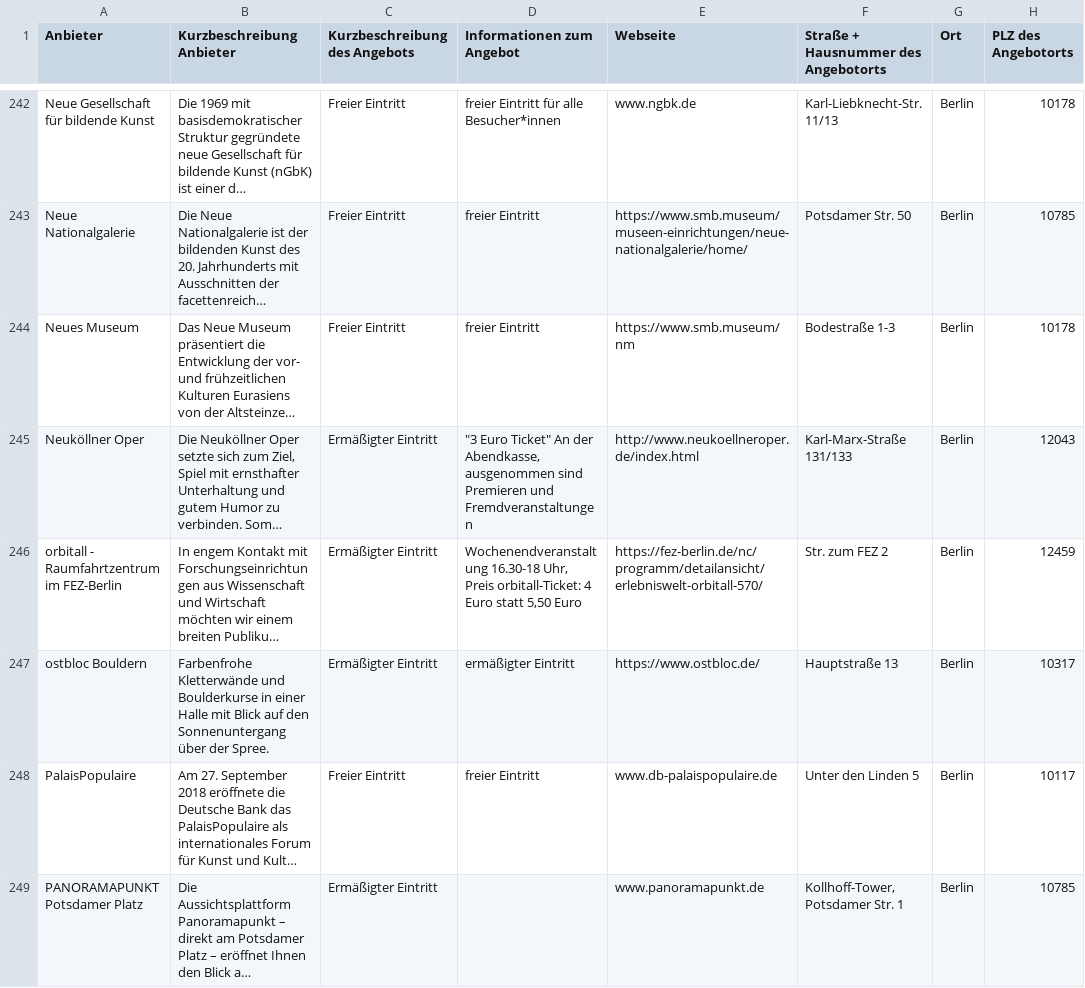
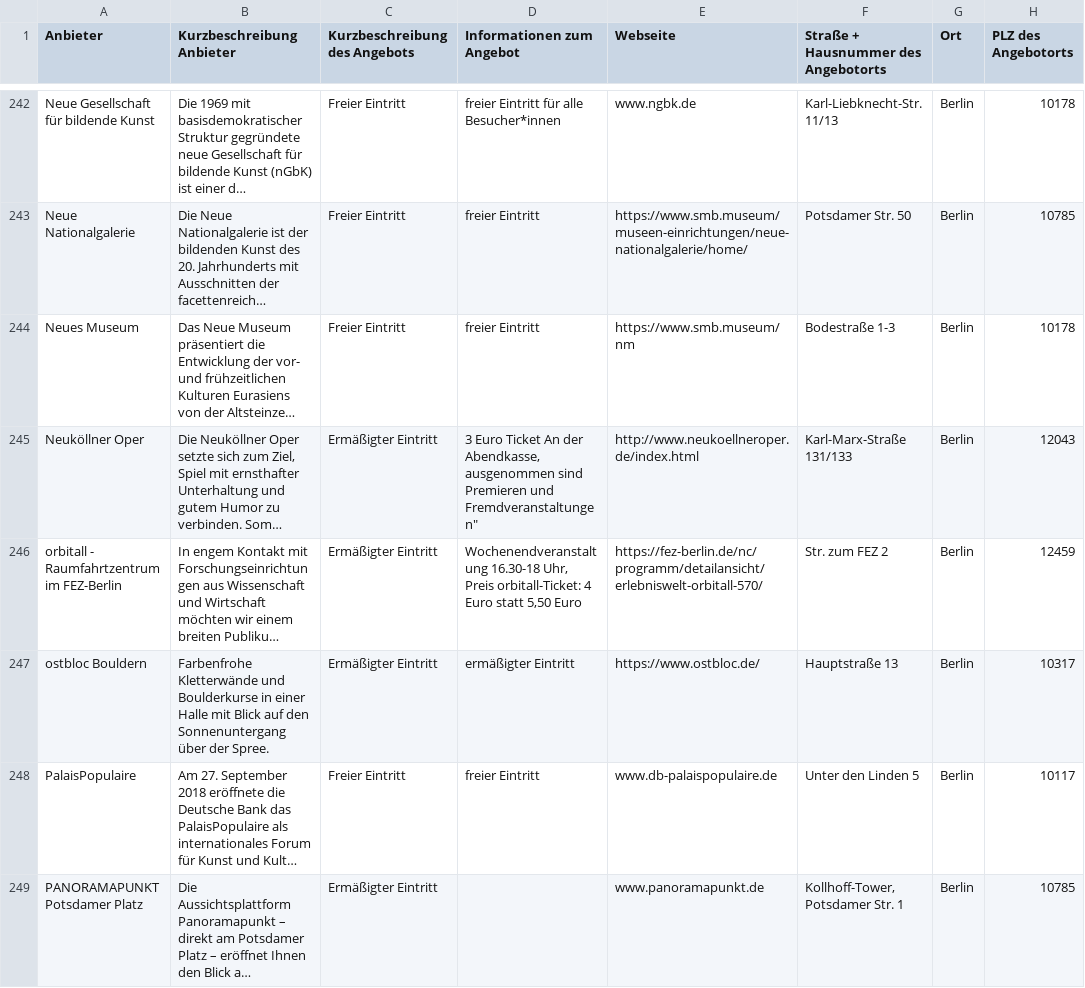
Before and after one commit to technologiestiftung/fairgnuegen, a CSV file: 20240717_Berlinpass-Daten.csv, drawn as a sheet; only a part is shown, gaps mark what is left out; long unchanged cells end in …; the diff covers the shown part only; the diff names each change by its address in the sheet, - before the commit and + after, or states it on an @@ line.

```diff
--- a/20240717_Berlinpass-Daten.csv
+++ b/20240717_Berlinpass-Daten.csv
-D245 (Informationen zum Angebot): "3 Euro Ticket" An der Abendkasse, ausgenommen sind Premieren und Fremdveranstaltungen
+D245 (Informationen zum Angebot): 3 Euro Ticket An der Abendkasse, ausgenommen sind Premieren und Fremdveranstaltungen"
```
Also changed, not shown: 32 edited cells elsewhere in this file, 4 other files.
